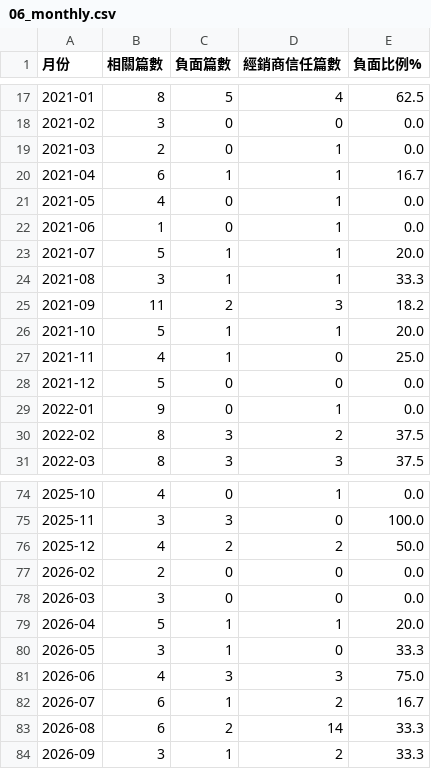
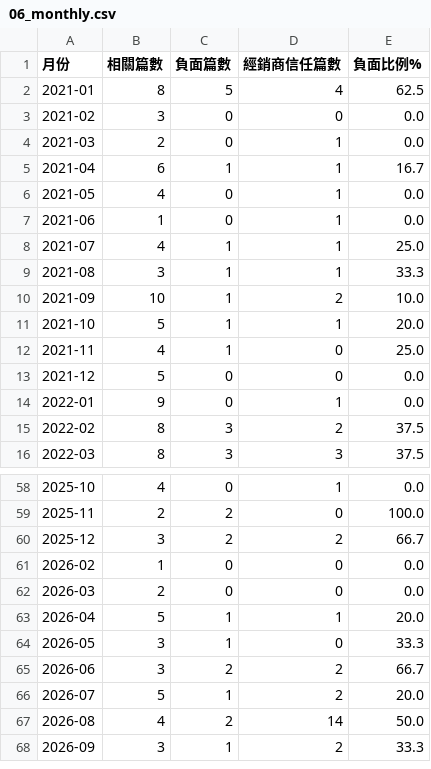
Before and after one commit to nvlznn/hackathon-2610, a CSV file: lexus_kit/out/06_monthly.csv, drawn as a sheet; only a part is shown, gaps mark what is left out; the diff covers the shown part only.

```diff
--- a/lexus_kit/out/06_monthly.csv
+++ b/lexus_kit/out/06_monthly.csv
@@ -22,5 +7,5 @@
 2021-06,1,0,1,0.0
-2021-07,5,1,1,20.0
+2021-07,4,1,1,25.0
 2021-08,3,1,1,33.3
-2021-09,11,2,3,18.2
+2021-09,10,1,2,10.0
 2021-10,5,1,1,20.0
@@ -74,11 +58,11 @@
 2025-10,4,0,1,0.0
-2025-11,3,3,0,100.0
-2025-12,4,2,2,50.0
-2026-02,2,0,0,0.0
-2026-03,3,0,0,0.0
+2025-11,2,2,0,100.0
+2025-12,3,2,2,66.7
+2026-02,1,0,0,0.0
+2026-03,2,0,0,0.0
 2026-04,5,1,1,20.0
 2026-05,3,1,0,33.3
-2026-06,4,3,3,75.0
-2026-07,6,1,2,16.7
-2026-08,6,2,14,33.3
+2026-06,3,2,2,66.7
+2026-07,5,1,2,20.0
+2026-08,4,2,14,50.0
 2026-09,3,1,2,33.3
```
Also changed, not shown: 16 removed rows and 36 edited cells elsewhere in this file, 5 other files.
